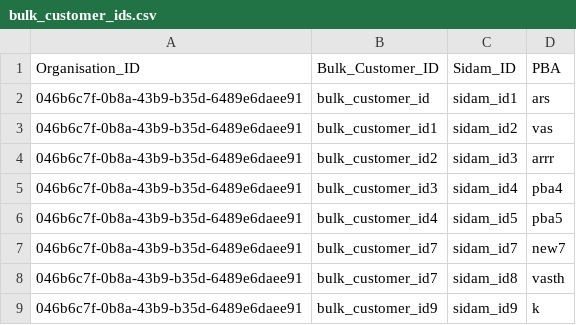
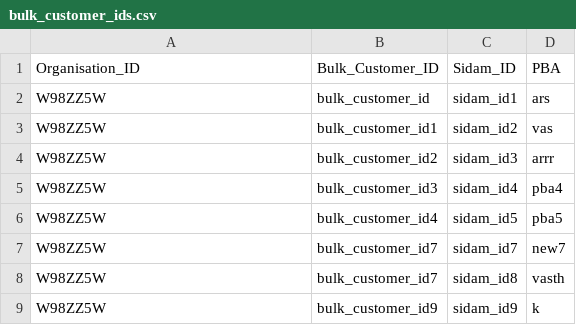
Before and after one commit to hmcts/rd-professional-api, a CSV file: src/integrationTest/resources/sourceFiles/bulk_customer_ids.csv, drawn as a sheet.

```diff
--- a/src/integrationTest/resources/sourceFiles/bulk_customer_ids.csv
+++ b/src/integrationTest/resources/sourceFiles/bulk_customer_ids.csv
@@ -1,9 +1,9 @@
 Organisation_ID,Bulk_Customer_ID,Sidam_ID,PBA
-046b6c7f-0b8a-43b9-b35d-6489e6daee91,bulk_customer_id,sidam_id1,ars
-046b6c7f-0b8a-43b9-b35d-6489e6daee91,bulk_customer_id1,sidam_id2,vas
-046b6c7f-0b8a-43b9-b35d-6489e6daee91,bulk_customer_id2,sidam_id3,arrr
-046b6c7f-0b8a-43b9-b35d-6489e6daee91,bulk_customer_id3,sidam_id4,pba4
-046b6c7f-0b8a-43b9-b35d-6489e6daee91,bulk_customer_id4,sidam_id5,pba5
-046b6c7f-0b8a-43b9-b35d-6489e6daee91,bulk_customer_id7,sidam_id7,new7
-046b6c7f-0b8a-43b9-b35d-6489e6daee91,bulk_customer_id7,sidam_id8,vasth
-046b6c7f-0b8a-43b9-b35d-6489e6daee91,bulk_customer_id9,sidam_id9,k
+W98ZZ5W,bulk_customer_id,sidam_id1,ars
+W98ZZ5W,bulk_customer_id1,sidam_id2,vas
+W98ZZ5W,bulk_customer_id2,sidam_id3,arrr
+W98ZZ5W,bulk_customer_id3,sidam_id4,pba4
+W98ZZ5W,bulk_customer_id4,sidam_id5,pba5
+W98ZZ5W,bulk_customer_id7,sidam_id7,new7
+W98ZZ5W,bulk_customer_id7,sidam_id8,vasth
+W98ZZ5W,bulk_customer_id9,sidam_id9,k
```
Also changed, not shown: 2 other files.
